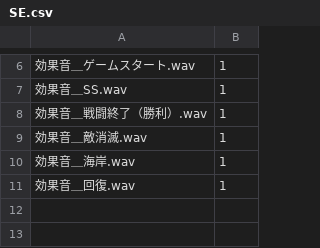
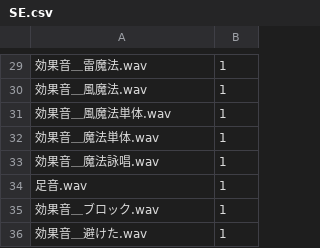
Before and after one commit to Shinacho/FuzzyWorld, a CSV file: resource/se/SE.csv, drawn as a sheet; only a part is shown, gaps mark what is left out; the diff covers the shown part only.

```diff
--- a/resource/se/SE.csv
+++ b/resource/se/SE.csv
@@ -6,6 +29,8 @@
-効果音＿ゲームスタート.wav,1
-効果音＿SS.wav,1
-効果音＿戦闘終了（勝利）.wav,1
-効果音＿敵消滅.wav,1
-効果音＿海岸.wav,1
-効果音＿回復.wav,1
+効果音＿雷魔法.wav,1
+効果音＿風魔法.wav,1
+効果音＿風魔法単体.wav,1
+効果音＿魔法単体.wav,1
+効果音＿魔法詠唱.wav,1
+足音.wav,1
+効果音＿ブロック.wav,1
+効果音＿避けた.wav,1
```
Also changed, not shown: 25 added rows and 2 removed rows elsewhere in this file, resource/bgm/BGM.csv, resource/bgm/bgmComment.csv, 29 other files.
